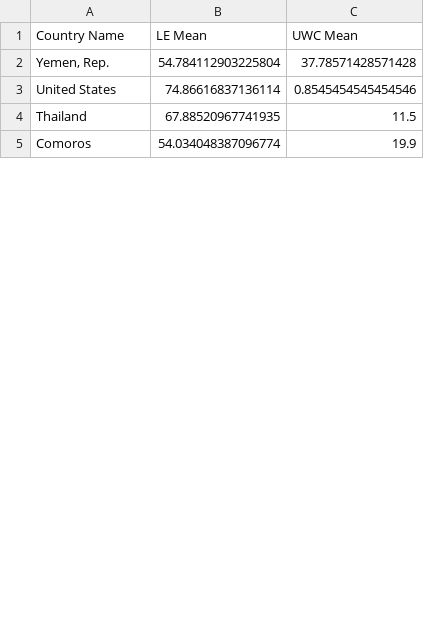
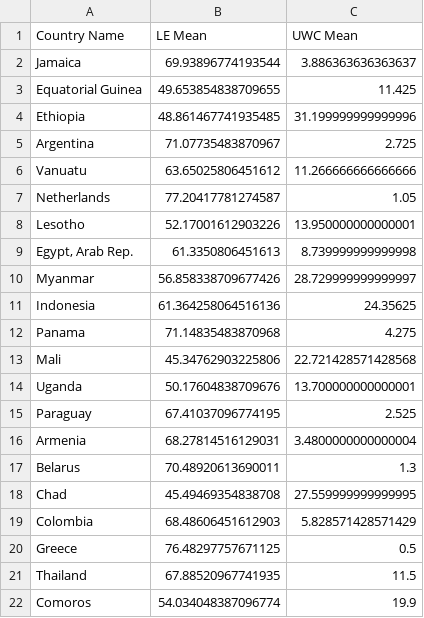
Before and after one commit to jgarvey928/Python-Regression-ML-Model, a CSV file: data_processed/le_uwc_testing.csv, drawn as a sheet; only a part is shown; the diff covers the shown part only.

```diff
--- a/data_processed/le_uwc_testing.csv
+++ b/data_processed/le_uwc_testing.csv
@@ -1,4 +1,21 @@
 Country Name,LE Mean,UWC Mean
-"Yemen, Rep.",54.784112903225804,37.78571428571428
-"United States",74.86616837136114,0.8545454545454546
+"Jamaica",69.93896774193544,3.886363636363637
+"Equatorial Guinea",49.653854838709655,11.425
+"Ethiopia",48.861467741935485,31.199999999999996
+"Argentina",71.07735483870967,2.725
+"Vanuatu",63.65025806451612,11.266666666666666
+"Netherlands",77.20417781274587,1.05
+"Lesotho",52.17001612903226,13.950000000000001
+"Egypt, Arab Rep.",61.3350806451613,8.739999999999998
+"Myanmar",56.858338709677426,28.729999999999997
+"Indonesia",61.364258064516136,24.35625
+"Panama",71.14835483870968,4.275
+"Mali",45.34762903225806,22.721428571428568
+"Uganda",50.17604838709676,13.700000000000001
+"Paraguay",67.41037096774195,2.525
+"Armenia",68.27814516129031,3.4800000000000004
+"Belarus",70.48920613690011,1.3
+"Chad",45.49469354838708,27.559999999999995
+"Colombia",68.48606451612903,5.828571428571429
+"Greece",76.48297757671125,0.5
 "Thailand",67.88520967741935,11.5
```
Also changed, not shown: 7 added rows, 22 removed rows and 2 moved rows elsewhere in this file, data_processed/le_gdp_testing.csv, data_processed/le_gdp_training.csv, 13 other files.
